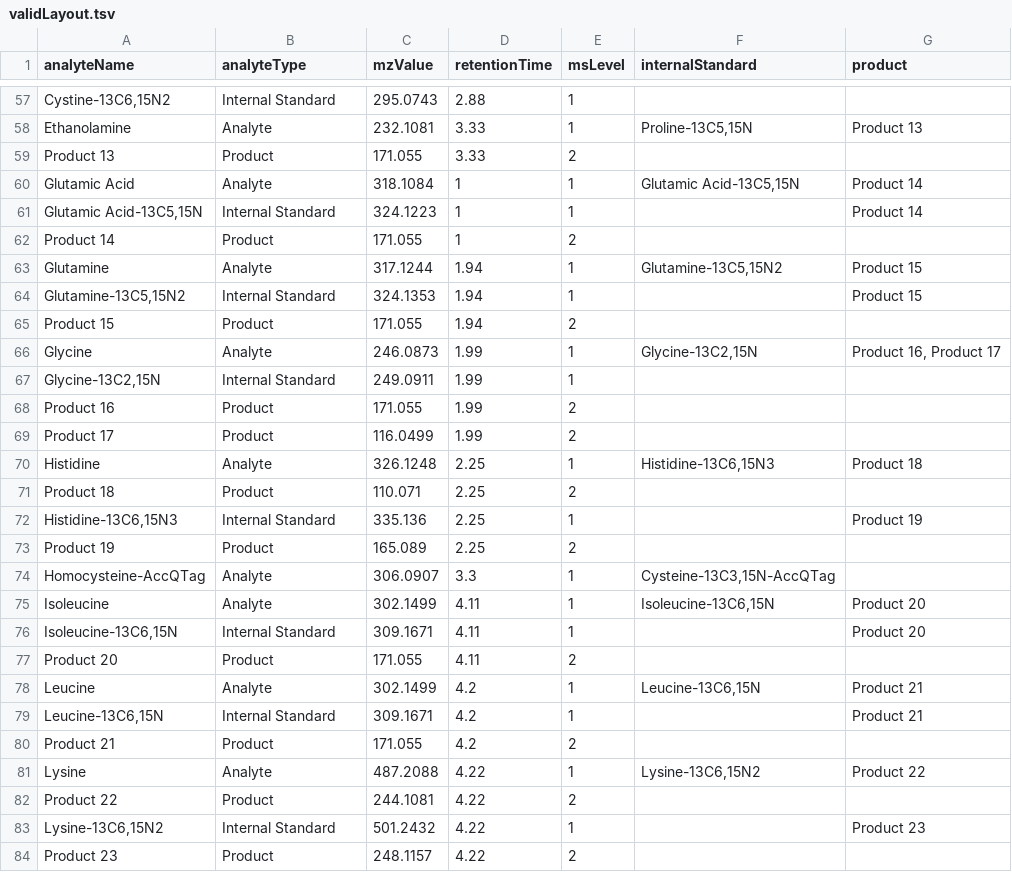
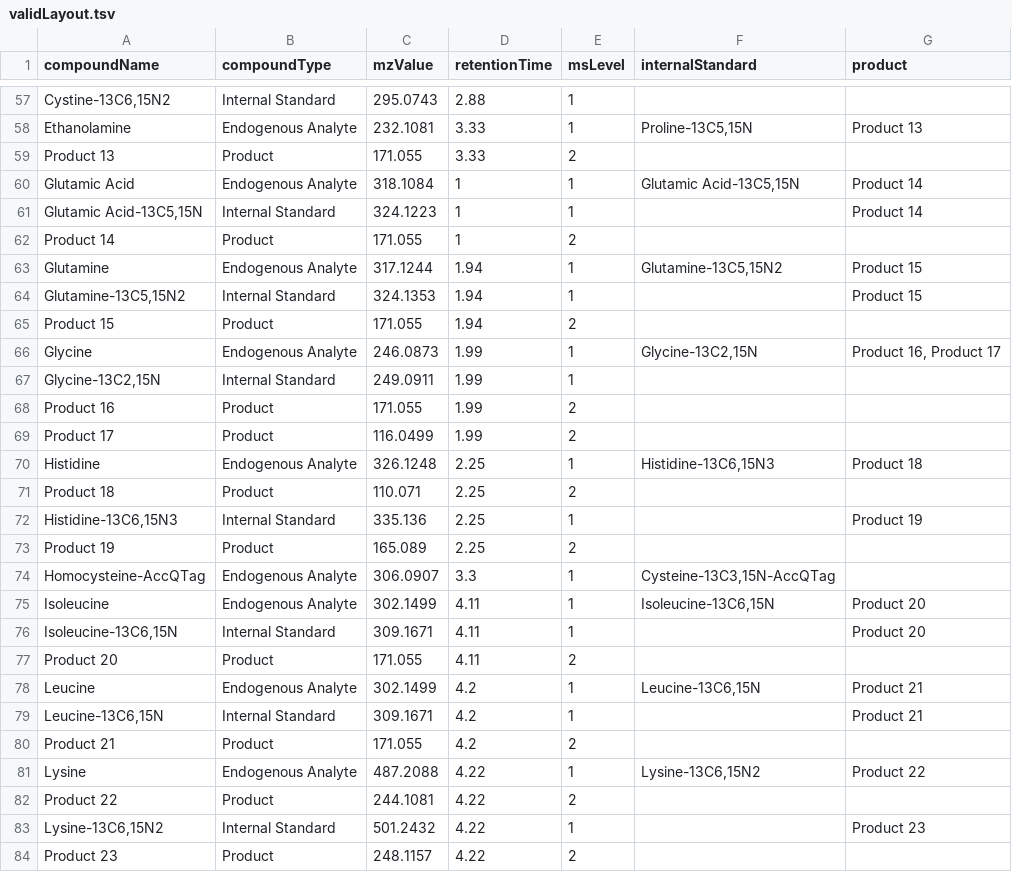
Before and after one commit to vmalnathnambiar/exfilms, a TSV file: data/targetFile/validLayout.tsv, drawn as a sheet; only a part is shown, gaps mark what is left out; the diff covers the shown part only.

```diff
--- a/data/targetFile/validLayout.tsv
+++ b/data/targetFile/validLayout.tsv
@@ -1 +1 @@
-analyteName	analyteType	mzValue	retentionTime	msLevel	internalStandard	product			
+compoundName	compoundType	mzValue	retentionTime	msLevel	internalStandard	product
@@ -58 +58 @@ Cystine-13C6,15N2	Internal Standard	295.0743	2.88	1
-Ethanolamine	Analyte	232.1081	3.33	1	Proline-13C5,15N	Product 13			
+Ethanolamine	Endogenous Analyte	232.1081	3.33	1	Proline-13C5,15N	Product 13
@@ -60 +60 @@ Product 13	Product	171.055	3.33	2
-Glutamic Acid	Analyte	318.1084	1	1	Glutamic Acid-13C5,15N	Product 14			
+Glutamic Acid	Endogenous Analyte	318.1084	1	1	Glutamic Acid-13C5,15N	Product 14
@@ -63 +63 @@ Product 14	Product	171.055	1	2
-Glutamine	Analyte	317.1244	1.94	1	Glutamine-13C5,15N2	Product 15			
+Glutamine	Endogenous Analyte	317.1244	1.94	1	Glutamine-13C5,15N2	Product 15
@@ -66 +66 @@ Product 15	Product	171.055	1.94	2
-Glycine	Analyte	246.0873	1.99	1	Glycine-13C2,15N	Product 16, Product 17			
+Glycine	Endogenous Analyte	246.0873	1.99	1	Glycine-13C2,15N	Product 16, Product 17
@@ -70 +70 @@ Product 17	Product	116.0499	1.99	2
-Histidine	Analyte	326.1248	2.25	1	Histidine-13C6,15N3	Product 18			
+Histidine	Endogenous Analyte	326.1248	2.25	1	Histidine-13C6,15N3	Product 18
@@ -74,2 +74,2 @@ Product 19	Product	165.089	2.25	2
-Homocysteine-AccQTag	Analyte	306.0907	3.3	1	Cysteine-13C3,15N-AccQTag				
-Isoleucine	Analyte	302.1499	4.11	1	Isoleucine-13C6,15N	Product 20			
+Homocysteine-AccQTag	Endogenous Analyte	306.0907	3.3	1	Cysteine-13C3,15N-AccQTag	
+Isoleucine	Endogenous Analyte	302.1499	4.11	1	Isoleucine-13C6,15N	Product 20
@@ -78 +78 @@ Product 20	Product	171.055	4.11	2
-Leucine	Analyte	302.1499	4.2	1	Leucine-13C6,15N	Product 21			
+Leucine	Endogenous Analyte	302.1499	4.2	1	Leucine-13C6,15N	Product 21
@@ -81 +81 @@ Product 21	Product	171.055	4.2	2
-Lysine	Analyte	487.2088	4.22	1	Lysine-13C6,15N2	Product 22			
+Lysine	Endogenous Analyte	487.2088	4.22	1	Lysine-13C6,15N2	Product 22
```
Also changed, not shown: 47 edited cells elsewhere in this file, data/targetFile/invalidLayout.tsv, 14 other files.
